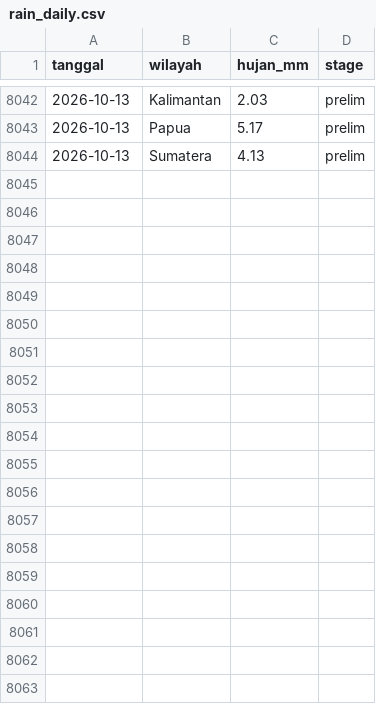
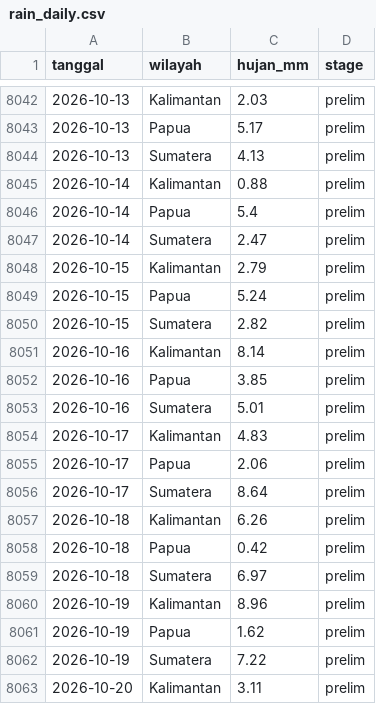
Before and after one commit to kairo31/pantau-karhutla, a CSV file: data/rain_daily.csv, drawn as a sheet; only a part is shown, gaps mark what is left out; the diff covers the shown part only.

```diff
--- a/data/rain_daily.csv
+++ b/data/rain_daily.csv
@@ -8044 +8044,20 @@ tanggal,wilayah,hujan_mm,stage
 2026-10-13,Sumatera,4.13,prelim
+2026-10-14,Kalimantan,0.88,prelim
+2026-10-14,Papua,5.4,prelim
+2026-10-14,Sumatera,2.47,prelim
+2026-10-15,Kalimantan,2.79,prelim
+2026-10-15,Papua,5.24,prelim
+2026-10-15,Sumatera,2.82,prelim
+2026-10-16,Kalimantan,8.14,prelim
+2026-10-16,Papua,3.85,prelim
+2026-10-16,Sumatera,5.01,prelim
+2026-10-17,Kalimantan,4.83,prelim
+2026-10-17,Papua,2.06,prelim
+2026-10-17,Sumatera,8.64,prelim
+2026-10-18,Kalimantan,6.26,prelim
+2026-10-18,Papua,0.42,prelim
+2026-10-18,Sumatera,6.97,prelim
+2026-10-19,Kalimantan,8.96,prelim
+2026-10-19,Papua,1.62,prelim
+2026-10-19,Sumatera,7.22,prelim
+2026-10-20,Kalimantan,3.11,prelim
```
Also changed, not shown: 14 added rows elsewhere in this file, data/prediction_history.csv, 9 other files.
